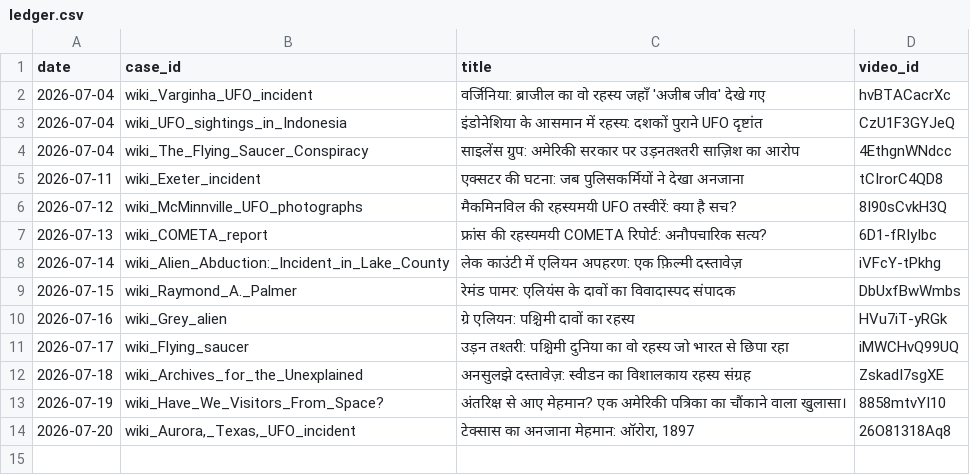
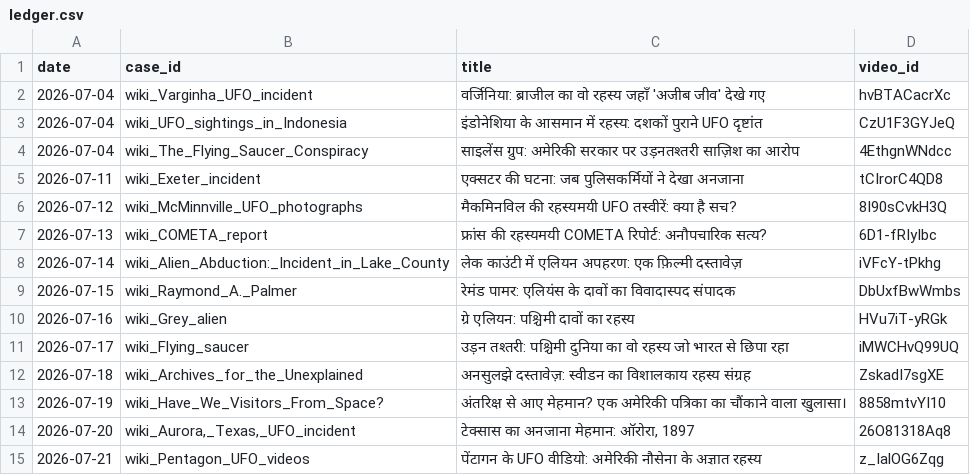
Before and after one commit to sainisourabh1-oss/ufo-channel, a CSV file: used/ledger.csv, drawn as a sheet.

Commit message:
log video z_IalOG6Zqg

```diff
--- a/used/ledger.csv
+++ b/used/ledger.csv
@@ -14 +14,2 @@ date,case_id,title,video_id
 2026-07-20,"wiki_Aurora,_Texas,_UFO_incident","टेक्सास का अनजाना मेहमान: ऑरोरा, 1897",26O81318Aq8
+2026-07-21,wiki_Pentagon_UFO_videos,पेंटागन के UFO वीडियो: अमेरिकी नौसेना के अज्ञात रहस्य,z_IalOG6Zqg
```
